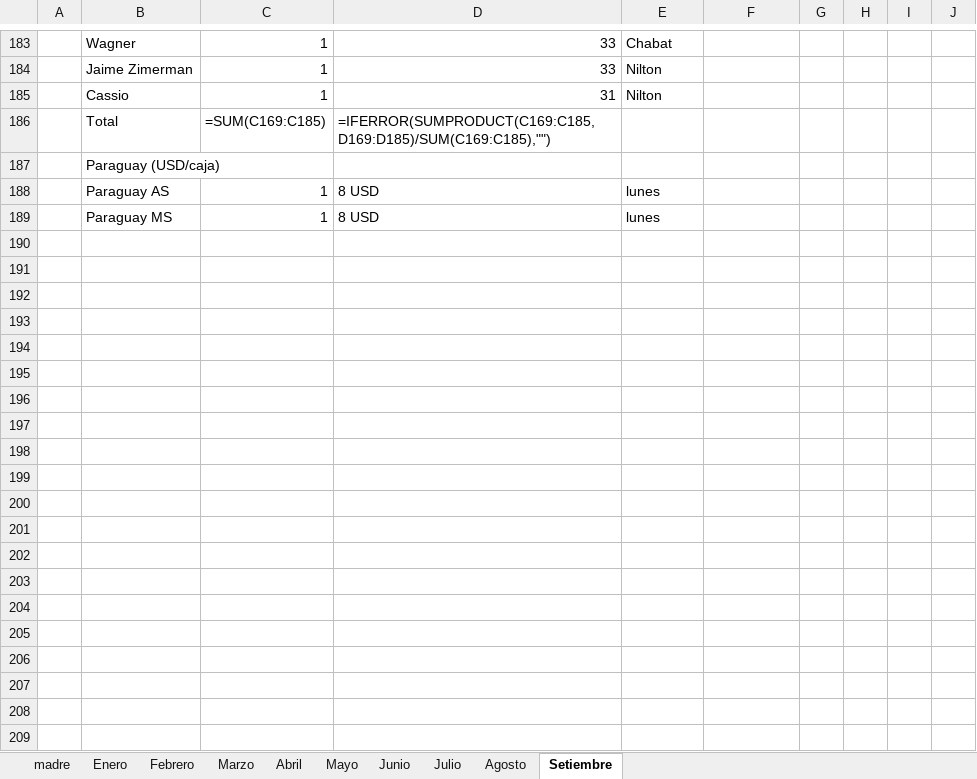
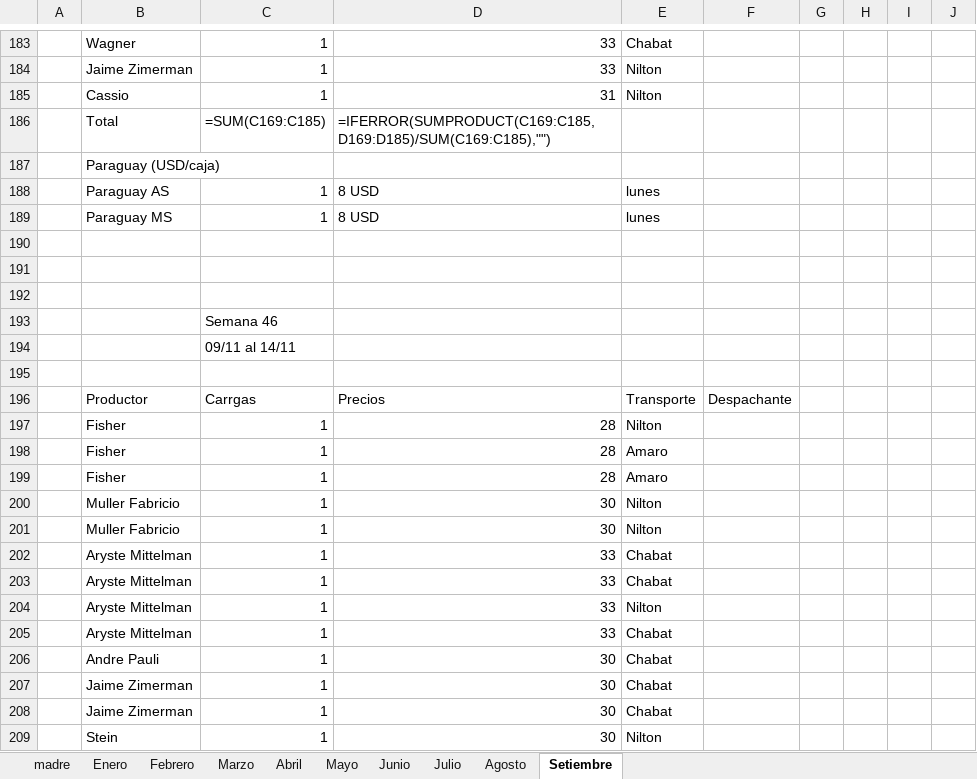
Before and after one commit to ingenieria-pepe/gonza_pepe, an Excel workbook: fuentes/cargas 2026.xlsx, sheet Setiembre, drawn as a sheet; only a part is shown, gaps mark what is left out; values as stored, in another font and other column widths than the file's, no borders; formulas without a stored value are shown as written; the diff covers the shown part only; the diff names each change by its address in the sheet, - before the commit and + after, or states it on an @@ line.

```diff
--- a/fuentes/cargas 2026.xlsx (sheet Setiembre)
+++ b/fuentes/cargas 2026.xlsx (sheet Setiembre)
+row 190: (empty)
+row 191: (empty)
+row 192: (empty)
+row 193:  |  | Semana 46
+row 194:  |  | 09/11 al 14/11
+row 195: (empty)
+row 196:  | Productor | Carrgas | Precios | Transporte | Despachante
+row 197:  | Fisher | 1 | 28 | Nilton
+row 198:  | Fisher | 1 | 28 | Amaro
+row 199:  | Fisher | 1 | 28 | Amaro
+row 200:  | Muller Fabricio | 1 | 30 | Nilton
+row 201:  | Muller Fabricio | 1 | 30 | Nilton
+row 202:  | Aryste Mittelman | 1 | 33 | Chabat
+row 203:  | Aryste Mittelman | 1 | 33 | Chabat
+row 204:  | Aryste Mittelman | 1 | 33 | Nilton
+row 205:  | Aryste Mittelman | 1 | 33 | Chabat
+row 206:  | Andre Pauli | 1 | 30 | Chabat
+row 207:  | Jaime Zimerman | 1 | 30 | Chabat
+row 208:  | Jaime Zimerman | 1 | 30 | Chabat
+row 209:  | Stein | 1 | 30 | Nilton
```
Also changed, not shown: 17 added rows elsewhere in this sheet, 30 other files.
